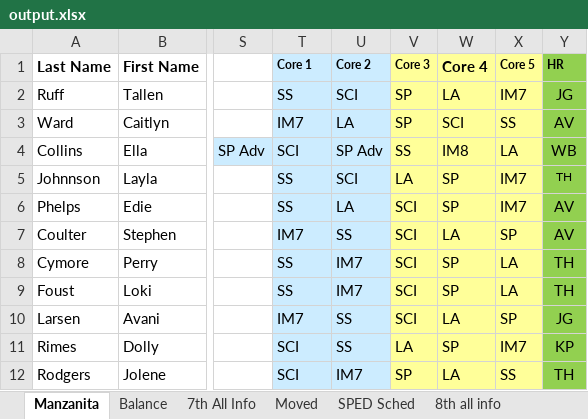
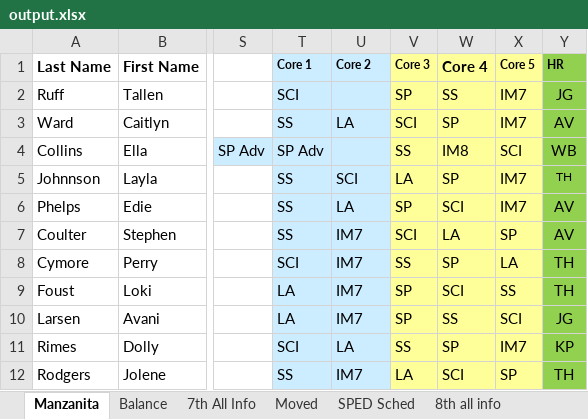
Before and after one commit to riverray121/Jump-Scheduler, an Excel workbook: jumpScheduler/application/excell/export/output.xlsx, sheet Manzanita, drawn as a sheet; only a part is shown, gaps mark what is left out; values as stored, in another font and other column widths than the file's, no borders; conditional formats not drawn; the diff covers the shown part only; the diff names each change by its address in the sheet, - before the commit and + after, or states it on an @@ line.

```diff
--- a/jumpScheduler/application/excell/export/output.xlsx (sheet Manzanita)
+++ b/jumpScheduler/application/excell/export/output.xlsx (sheet Manzanita)
-T2 (Core 1): SS
+T2 (Core 1): SCI
-U2 (Core 2): SCI
+U2 (Core 2): (empty)
-W2 (Core 4): LA
+W2 (Core 4): SS
-T3 (Core 1): IM7
+T3 (Core 1): SS
-V3 (Core 3): SP
+V3 (Core 3): SCI
-W3 (Core 4): SCI
+W3 (Core 4): SP
-X3 (Core 5): SS
+X3 (Core 5): IM7
-T4 (Core 1): SCI
+T4 (Core 1): SP Adv
-U4 (Core 2): SP Adv
+U4 (Core 2): (empty)
-X4 (Core 5): LA
+X4 (Core 5): SCI
-V6 (Core 3): SCI
+V6 (Core 3): SP
-W6 (Core 4): SP
+W6 (Core 4): SCI
-T7 (Core 1): IM7
+T7 (Core 1): SS
-U7 (Core 2): SS
+U7 (Core 2): IM7
-T8 (Core 1): SS
+T8 (Core 1): SCI
-V8 (Core 3): SCI
+V8 (Core 3): SS
-T9 (Core 1): SS
+T9 (Core 1): LA
-V9:V10 (Core 3): SCI
+V9:V10 (Core 3): SP
-W9 (Core 4): SP
+W9 (Core 4): SCI
-X9 (Core 5): LA
+X9 (Core 5): SS
-T10 (Core 1): IM7
+T10 (Core 1): LA
-U10 (Core 2): SS
+U10 (Core 2): IM7
-W10 (Core 4): LA
+W10 (Core 4): SS
-X10 (Core 5): SP
+X10 (Core 5): SCI
-U11 (Core 2): SS
+U11 (Core 2): LA
-V11 (Core 3): LA
+V11 (Core 3): SS
-T12 (Core 1): SCI
+T12 (Core 1): SS
-V12 (Core 3): SP
+V12 (Core 3): LA
-W12 (Core 4): LA
+W12 (Core 4): SCI
-X12 (Core 5): SS
+X12 (Core 5): SP
```
Also changed, not shown: 321 edited cells elsewhere in this sheet, 5 other files.
